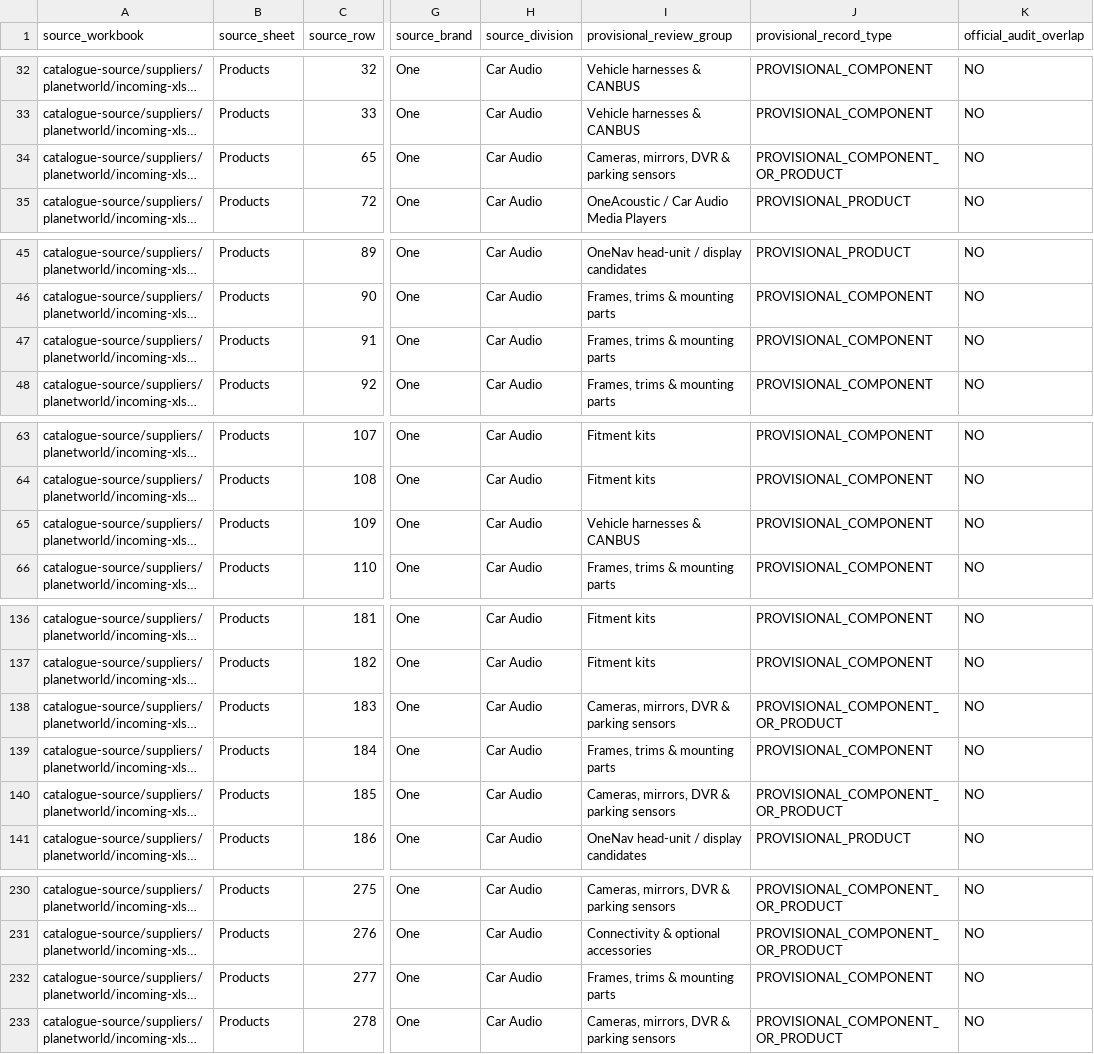
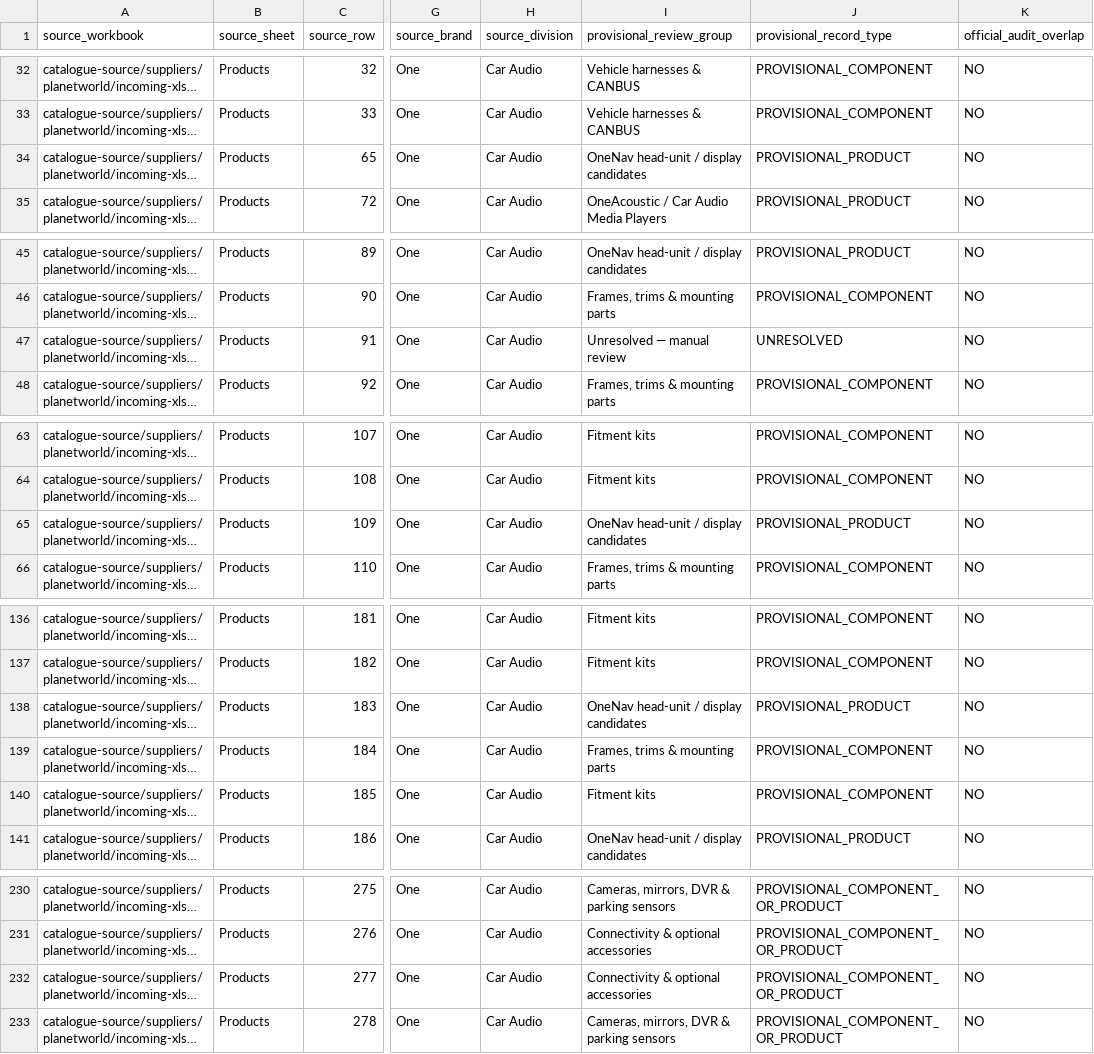
Before and after one commit to getwiredautoworx-max/get-wired-autoworx-store, a CSV file: catalogue-review/onenav-245-source-row-reconciliation-register.csv, drawn as a sheet; only a part is shown, gaps mark what is left out; long unchanged cells end in …; the diff names each change by its address in the sheet, - before the commit and + after, or states it on an @@ line.

Commit message:
Correct provisional OneNav component triage rules

```diff
--- a/catalogue-review/onenav-245-source-row-reconciliation-register.csv
+++ b/catalogue-review/onenav-245-source-row-reconciliation-register.csv
-I34 (provisional_review_group): Cameras, mirrors, DVR & parking sensors
+I34 (provisional_review_group): OneNav head-unit / display candidates
-J34 (provisional_record_type): PROVISIONAL_COMPONENT_OR_PRODUCT
+J34 (provisional_record_type): PROVISIONAL_PRODUCT
-I47 (provisional_review_group): Frames, trims & mounting parts
+I47 (provisional_review_group): Unresolved — manual review
-J47 (provisional_record_type): PROVISIONAL_COMPONENT
+J47 (provisional_record_type): UNRESOLVED
-I65 (provisional_review_group): Vehicle harnesses & CANBUS
+I65 (provisional_review_group): OneNav head-unit / display candidates
-J65 (provisional_record_type): PROVISIONAL_COMPONENT
+J65 (provisional_record_type): PROVISIONAL_PRODUCT
-I138 (provisional_review_group): Cameras, mirrors, DVR & parking sensors
+I138 (provisional_review_group): OneNav head-unit / display candidates
-J138 (provisional_record_type): PROVISIONAL_COMPONENT_OR_PRODUCT
+J138 (provisional_record_type): PROVISIONAL_PRODUCT
-I140 (provisional_review_group): Cameras, mirrors, DVR & parking sensors
+I140 (provisional_review_group): Fitment kits
-J140 (provisional_record_type): PROVISIONAL_COMPONENT_OR_PRODUCT
+J140 (provisional_record_type): PROVISIONAL_COMPONENT
-I232 (provisional_review_group): Frames, trims & mounting parts
+I232 (provisional_review_group): Connectivity & optional accessories
-J232 (provisional_record_type): PROVISIONAL_COMPONENT
+J232 (provisional_record_type): PROVISIONAL_COMPONENT_OR_PRODUCT
```
